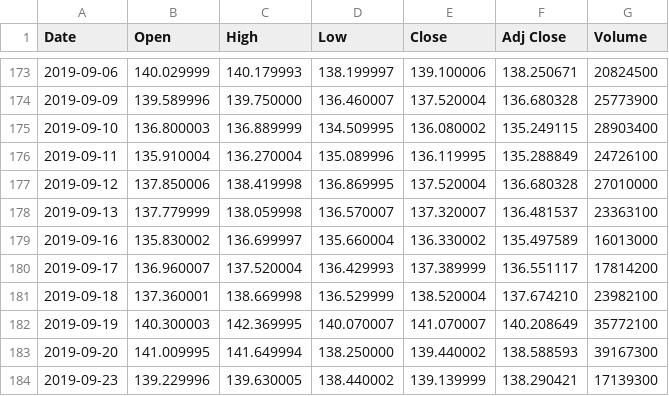
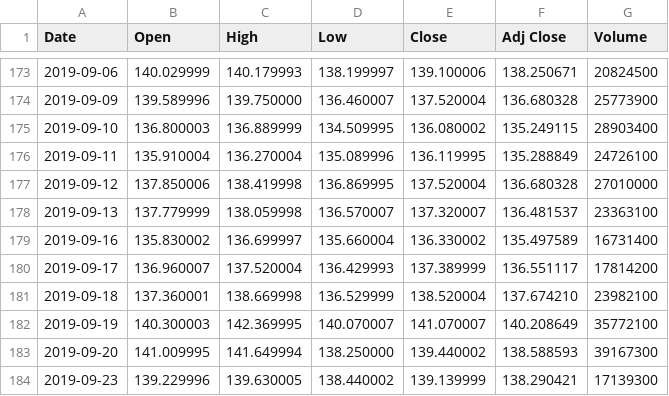
Before and after one commit to THINK989/Real-Time-Stock-Market-Prediction-using-Ensemble-DL-and-Rainbow-DQN, a CSV file: rainbow/data/MSFT_test.csv, drawn as a sheet; only a part is shown, gaps mark what is left out.

```diff
--- a/rainbow/data/MSFT_test.csv
+++ b/rainbow/data/MSFT_test.csv
@@ -178,3 +178,3 @@ Date,Open,High,Low,Close,Adj Close,Volume
 2019-09-13,137.779999,138.059998,136.570007,137.320007,136.481537,23363100
-2019-09-16,135.830002,136.699997,135.660004,136.330002,135.497589,16013000
+2019-09-16,135.830002,136.699997,135.660004,136.330002,135.497589,16731400
 2019-09-17,136.960007,137.520004,136.429993,137.389999,136.551117,17814200
```
Also changed, not shown: rainbow/data/GOOG_2018.csv, rainbow/data/GOOG_2019.csv, 11 other files.
